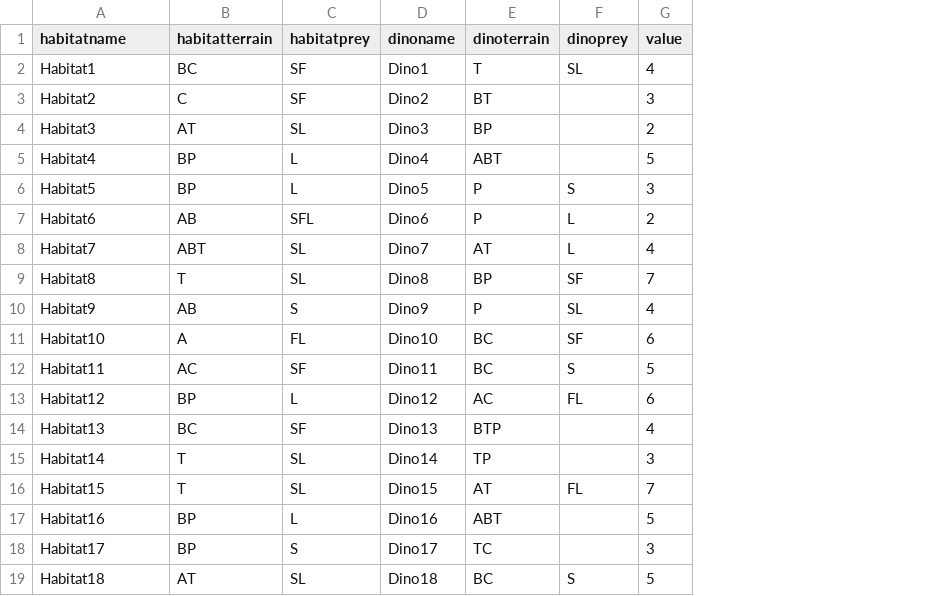
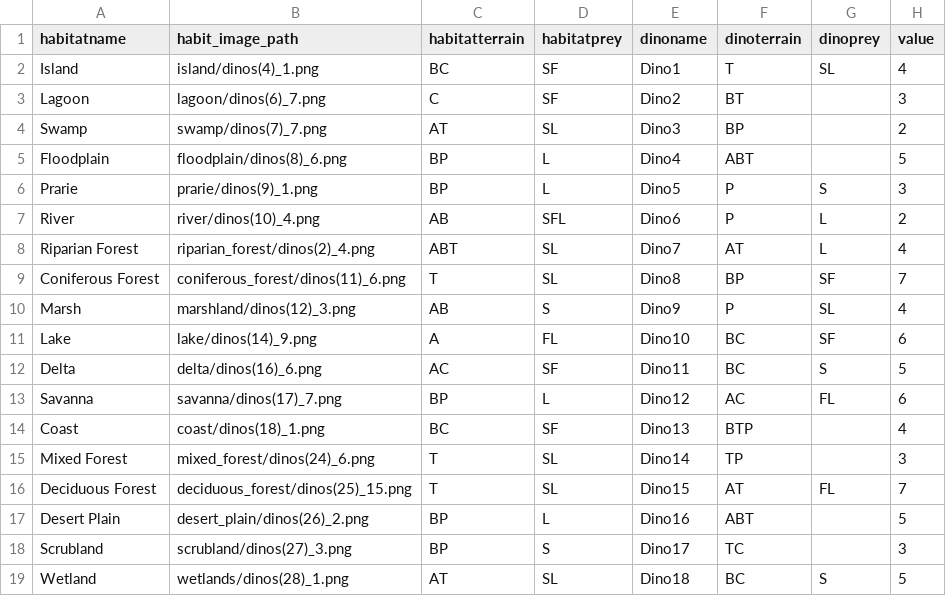
Before and after one commit to HobbesSR/publish_or_perish_design, a CSV file: nandeck/dinodata.csv, drawn as a sheet; the diff names each change by its address in the sheet, - before the commit and + after, or states it on an @@ line.

Commit message:
Setup so habitat cards are now generated with images.

```diff
--- a/nandeck/dinodata.csv
+++ b/nandeck/dinodata.csv
+column B (habit_image_path), rows 2-19: island/dinos(4)_1.png | lagoon/dinos(6)_7.png | swamp/dinos(7)_7.png | floodplain/dinos(8)_6.png | prarie/dinos(9)_1.png | river/dinos(10)_4.png | riparian_forest/dinos(2)_4.png | coniferous_forest/dinos(11)_6.png | marshland/dinos(12)_3.png | lake/dinos(14)_9.png | delta/dinos(16)_6.png | savanna/dinos(17)_7.png | coast/dinos(18)_1.png | mixed_forest/dinos(24)_6.png | deciduous_forest/dinos(25)_15.png | desert_plain/dinos(26)_2.png | scrubland/dinos(27)_3.png | wetlands/dinos(28)_1.png
-A2 (habitatname): Habitat1
+A2 (habitatname): Island
-A3 (habitatname): Habitat2
+A3 (habitatname): Lagoon
-A4 (habitatname): Habitat3
+A4 (habitatname): Swamp
-A5 (habitatname): Habitat4
+A5 (habitatname): Floodplain
-A6 (habitatname): Habitat5
+A6 (habitatname): Prarie
-A7 (habitatname): Habitat6
+A7 (habitatname): River
-A8 (habitatname): Habitat7
+A8 (habitatname): Riparian Forest
-A9 (habitatname): Habitat8
+A9 (habitatname): Coniferous Forest
-A10 (habitatname): Habitat9
+A10 (habitatname): Marsh
-A11 (habitatname): Habitat10
+A11 (habitatname): Lake
-A12 (habitatname): Habitat11
+A12 (habitatname): Delta
-A13 (habitatname): Habitat12
+A13 (habitatname): Savanna
-A14 (habitatname): Habitat13
+A14 (habitatname): Coast
-A15 (habitatname): Habitat14
+A15 (habitatname): Mixed Forest
-A16 (habitatname): Habitat15
+A16 (habitatname): Deciduous Forest
-A17 (habitatname): Habitat16
+A17 (habitatname): Desert Plain
-A18 (habitatname): Habitat17
+A18 (habitatname): Scrubland
-A19 (habitatname): Habitat18
+A19 (habitatname): Wetland
```
Also changed, not shown: 4 other files.
